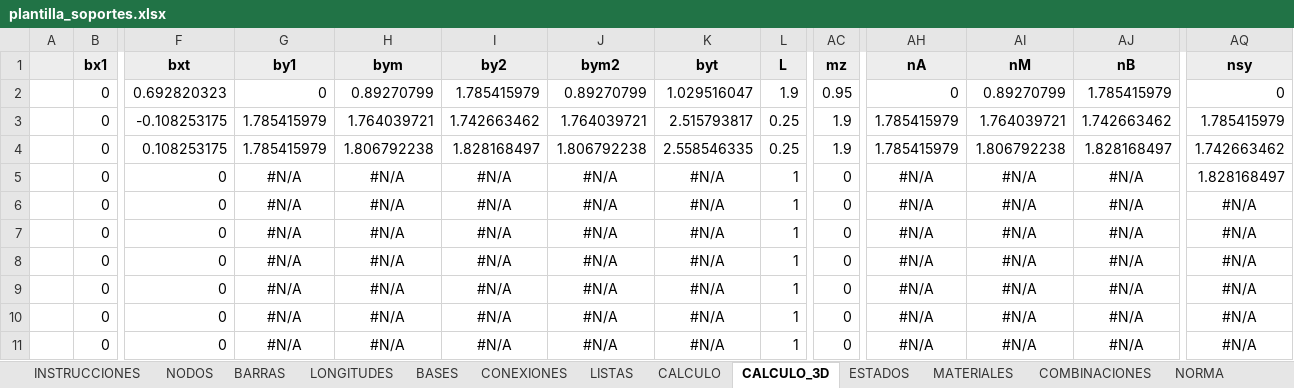
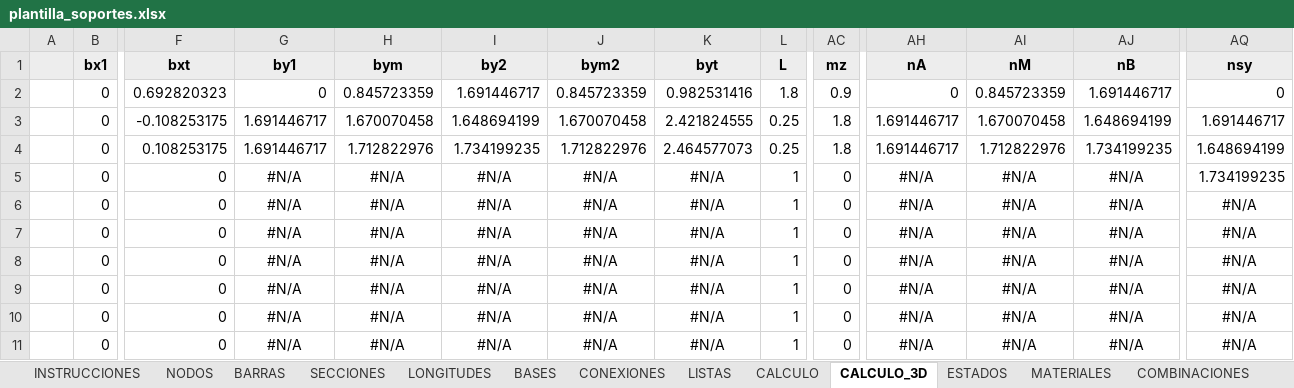
Before and after one commit to mrubilar84-ship-it/APLICACION-CARGAS-FLEXIBILIDAD-.S2K, an Excel workbook: plantilla_soportes.xlsx, sheet CALCULO_3D, drawn as a sheet; only a part is shown, gaps mark what is left out; values as stored, in another font and other column widths than the file's, no borders; the diff names each change by its address in the sheet, - before the commit and + after, or states it on an @@ line.

```diff
--- a/plantilla_soportes.xlsx (sheet CALCULO_3D)
+++ b/plantilla_soportes.xlsx (sheet CALCULO_3D)
+sheet tab: SECCIONES
-H2 (bym): 0.89270799
+H2 (bym): 0.845723359
-I2 (by2): 1.785415979
+I2 (by2): 1.691446717
-J2 (bym2): 0.89270799
+J2 (bym2): 0.845723359
-K2 (byt): 1.029516047
+K2 (byt): 0.982531416
-L2 (L): 1.9
+L2 (L): 1.8
-AC2 (mz): 0.95
+AC2 (mz): 0.9
-AI2 (nM): 0.89270799
+AI2 (nM): 0.845723359
-AJ2 (nB): 1.785415979
+AJ2 (nB): 1.691446717
-G3:G4 (by1): 1.785415979
+G3:G4 (by1): 1.691446717
-H3 (bym): 1.764039721
+H3 (bym): 1.670070458
-I3 (by2): 1.742663462
+I3 (by2): 1.648694199
-J3 (bym2): 1.764039721
+J3 (bym2): 1.670070458
-K3 (byt): 2.515793817
+K3 (byt): 2.421824555
-AC3:AC4 (mz): 1.9
+AC3:AC4 (mz): 1.8
-AH3:AH4 (nA): 1.785415979
+AH3:AH4 (nA): 1.691446717
-AI3 (nM): 1.764039721
+AI3 (nM): 1.670070458
-AJ3 (nB): 1.742663462
+AJ3 (nB): 1.648694199
-AQ3 (nsy): 1.785415979
+AQ3 (nsy): 1.691446717
-H4 (bym): 1.806792238
+H4 (bym): 1.712822976
-I4 (by2): 1.828168497
+I4 (by2): 1.734199235
-J4 (bym2): 1.806792238
+J4 (bym2): 1.712822976
-K4 (byt): 2.558546335
+K4 (byt): 2.464577073
-AI4 (nM): 1.806792238
+AI4 (nM): 1.712822976
-AJ4 (nB): 1.828168497
+AJ4 (nB): 1.734199235
-AQ4 (nsy): 1.742663462
+AQ4 (nsy): 1.648694199
-AQ5 (nsy): 1.828168497
+AQ5 (nsy): 1.734199235
```
Also changed, not shown: sheet CALCULO, sheet BASES, sheet CALCULO_CARGAS, sheet COMBINACIONES, sheet LONGITUDES, sheet CARGAS, 2 more sheets, other sheet tabs, charts or pictures.
